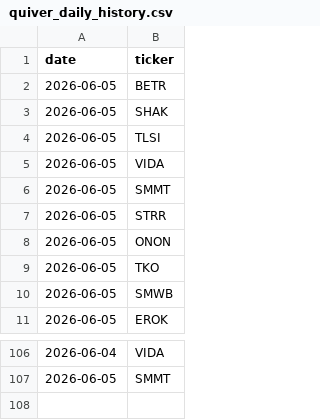
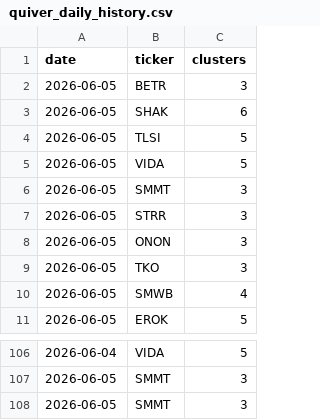
Before and after one commit to snik6/TradingAgents, a CSV file: logs/quiver_daily_history.csv, drawn as a sheet; only a part is shown, gaps mark what is left out; the diff names each change by its address in the sheet, - before the commit and + after, or states it on an @@ line.

```diff
--- a/logs/quiver_daily_history.csv
+++ b/logs/quiver_daily_history.csv
+column C (clusters), rows 2-11: 3 | 6 | 5 | 5 | 3 | 3 | 3 | 3 | 4 | 5; rows 106-107: 5 | 3
+row 108: 2026-06-05 | SMMT | 3
```
Also changed, not shown: 1 other file.
